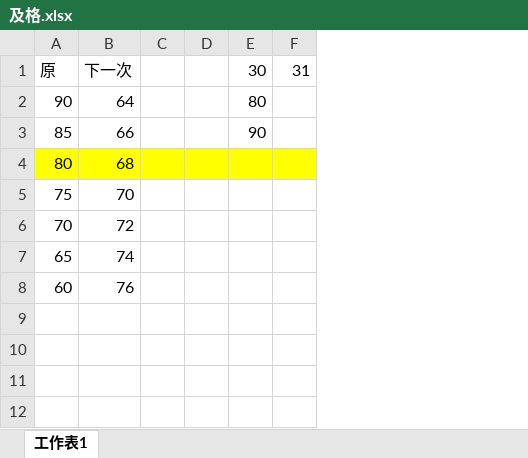
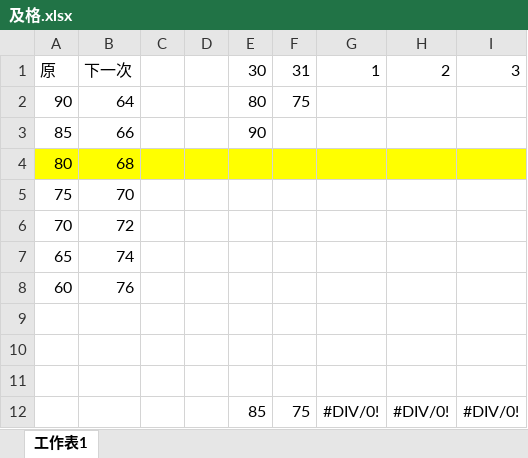
Before and after one commit to drher/drher.github.io, an Excel workbook: salf/及格.xlsx, sheet 工作表1, drawn as a sheet; values as stored, in another font and other column widths than the file's, no borders; the diff names each change by its address in the sheet, - before the commit and + after, or states it on an @@ line.

```diff
--- a/salf/及格.xlsx (sheet 工作表1)
+++ b/salf/及格.xlsx (sheet 工作表1)
+column G, row 1: 1
+column H, row 1: 2
+column I, row 1: 3
-F2: (empty)
+F2: 75
+row 9: (empty)
+row 10: (empty)
+row 11: (empty)
+row 12:  |  |  |  | 85 | 75 | #DIV/0! | #DIV/0! | #DIV/0!
```
Also changed, not shown: salf/丙種職業安全衛生業務主管題庫.xlsx.
